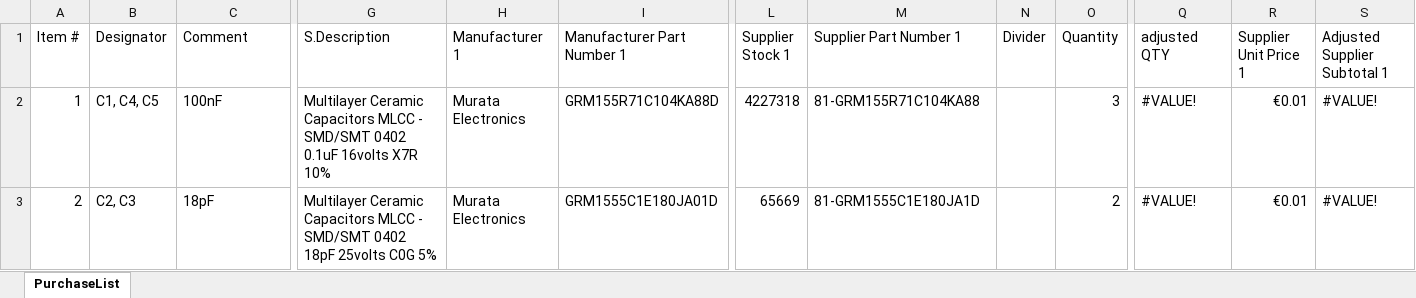
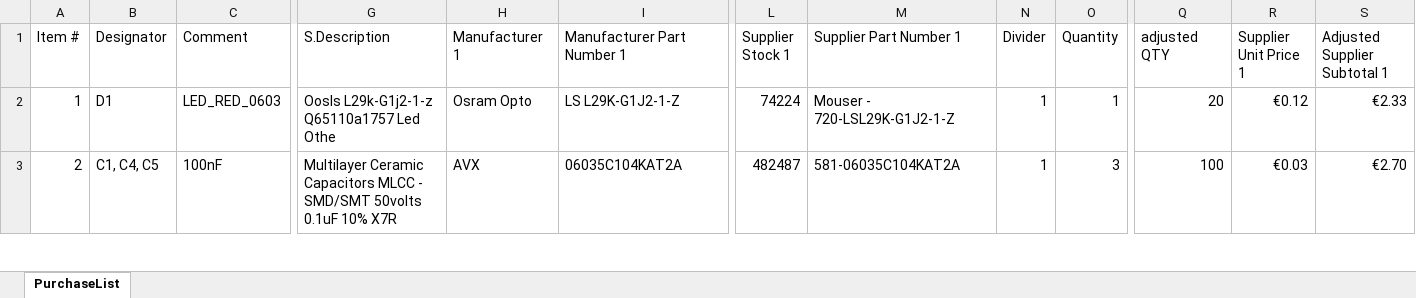
Before and after one commit to nikoschalikias/pcb-n-dap, an Excel workbook: bom/PurchaseList.xlsx, sheet PurchaseList, drawn as a sheet; only a part is shown, gaps mark what is left out; values as stored, in another font and other column widths than the file's, no cell formats; the diff covers the shown part only; the diff names each change by its address in the sheet, - before the commit and + after, or states it on an @@ line.

Commit message:
suppliers fields, mouser basket

```diff
--- a/bom/PurchaseList.xlsx (sheet PurchaseList)
+++ b/bom/PurchaseList.xlsx (sheet PurchaseList)
-B2 (Designator): C1, C4, C5
+B2 (Designator): D1
-C2 (Comment): 100nF
+C2 (Comment): LED_RED_0603
-G2 (S.Description): Multilayer Ceramic Capacitors MLCC - SMD/SMT 0402 0.1uF 16volts X7R 10%
+G2 (S.Description): Oosls L29k-G1j2-1-z Q65110a1757 Led Othe
-H2 (Manufacturer 1): Murata Electronics
+H2 (Manufacturer 1): Osram Opto
-I2 (Manufacturer Part Number 1): GRM155R71C104KA88D
+I2 (Manufacturer Part Number 1): LS L29K-G1J2-1-Z
-L2 (Supplier Stock 1): 4227318
+L2 (Supplier Stock 1): 74224
-M2 (Supplier Part Number 1): 81-GRM155R71C104KA88
+M2 (Supplier Part Number 1): Mouser - 720-LSL29K-G1J2-1-Z
-N2:N3 (Divider): (empty)
+N2:N3 (Divider): 1
-O2 (Quantity): 3
+O2 (Quantity): 1
-Q2 (adjusted QTY): #VALUE!
+Q2 (adjusted QTY): 20
-R2 (Supplier Unit Price 1): €0.01
+R2 (Supplier Unit Price 1): €0.12
-S2 (Adjusted Supplier Subtotal 1): #VALUE!
+S2 (Adjusted Supplier Subtotal 1): €2.33
-B3 (Designator): C2, C3
+B3 (Designator): C1, C4, C5
-C3 (Comment): 18pF
+C3 (Comment): 100nF
-G3 (S.Description): …- SMD/SMT 0402 18pF 25volts C0G 5%
+G3 (S.Description): …- SMD/SMT 50volts 0.1uF 10% X7R
-H3 (Manufacturer 1): Murata Electronics
+H3 (Manufacturer 1): AVX
-I3 (Manufacturer Part Number 1): GRM1555C1E180JA01D
+I3 (Manufacturer Part Number 1): 06035C104KAT2A
-L3 (Supplier Stock 1): 65669
+L3 (Supplier Stock 1): 482487
-M3 (Supplier Part Number 1): 81-GRM1555C1E180JA1D
+M3 (Supplier Part Number 1): 581-06035C104KAT2A
-O3 (Quantity): 2
+O3 (Quantity): 3
-Q3 (adjusted QTY): #VALUE!
+Q3 (adjusted QTY): 100
-R3 (Supplier Unit Price 1): €0.01
+R3 (Supplier Unit Price 1): €0.03
-S3 (Adjusted Supplier Subtotal 1): #VALUE!
+S3 (Adjusted Supplier Subtotal 1): €2.70
```
Also changed, not shown: 261 edited cells elsewhere in this sheet, cell formats, 7 other files.
